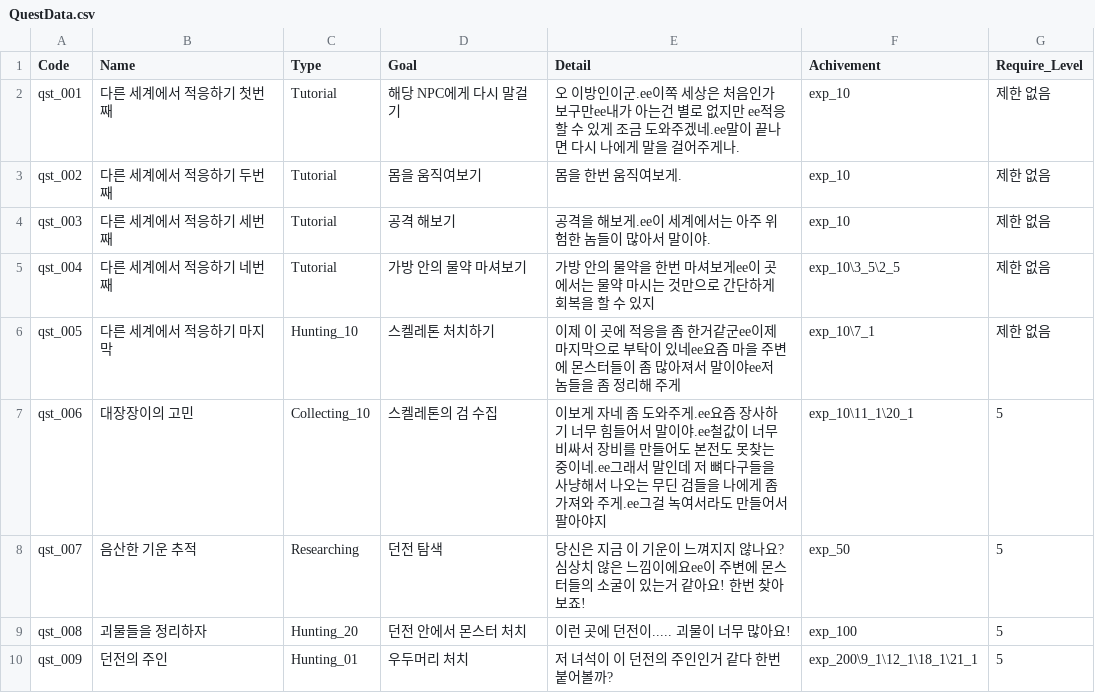
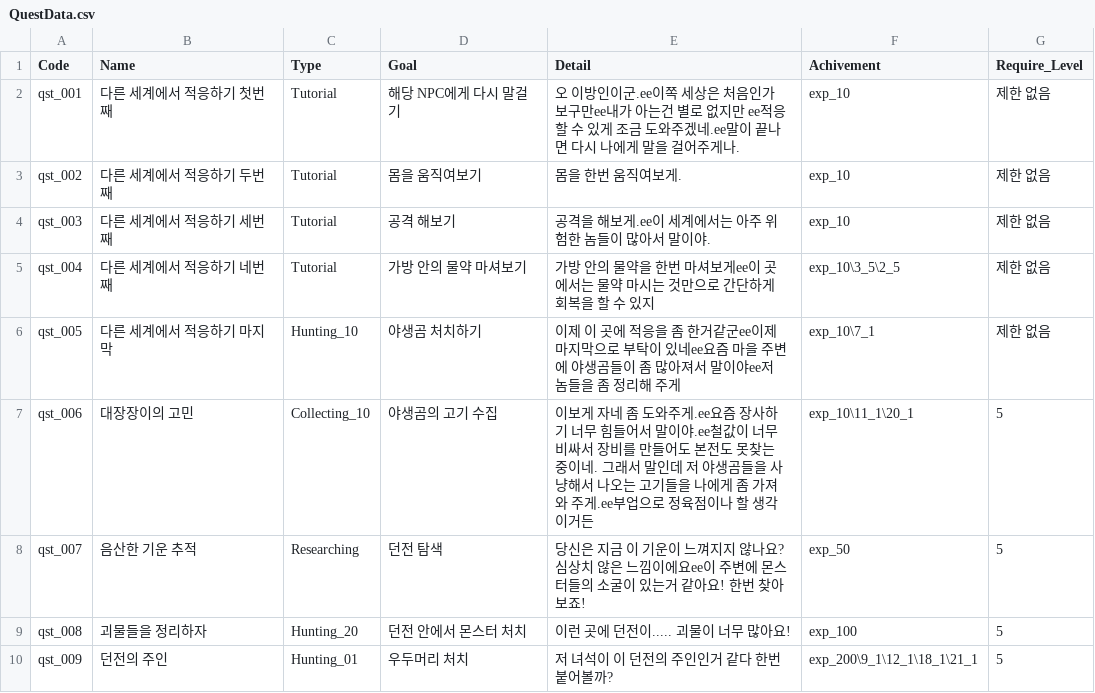
Before and after one commit to cse-child/Unity_Team_HelloWorld, a CSV file: Assets/LHJ/Resource/TextData/QuestData.csv, drawn as a sheet.

```diff
--- a/Assets/LHJ/Resource/TextData/QuestData.csv
+++ b/Assets/LHJ/Resource/TextData/QuestData.csv
@@ -5,4 +5,4 @@ qst_003,다른 세계에서 적응하기 세번째,Tutorial,공격 해보기,공
 qst_004,다른 세계에서 적응하기 네번째,Tutorial,가방 안의 물약 마셔보기,가방 안의 물약을 한번 마셔보게ee이 곳에서는 물약 마시는 것만으로 간단하게 회복을 할 수 있지,exp_10\3_5\2_5,제한 없음
-qst_005,다른 세계에서 적응하기 마지막,Hunting_10,스켈레톤 처치하기,이제 이 곳에 적응을 좀 한거같군ee이제 마지막으로 부탁이 있네ee요즘 마을 주변에 몬스터들이 좀 많아져서 말이야ee저 놈들을 좀 정리해 주게,exp_10\7_1,제한 없음
-qst_006,대장장이의 고민,Collecting_10,스켈레톤의 검 수집,이보게 자네 좀 도와주게.ee요즘 장사하기 너무 힘들어서 말이야.ee철값이 너무 비싸서 장비를 만들어도 본전도 못찾는 중이네.ee그래서 말인데 저 뼈다구들을 사냥해서 나오는 무딘 검들을 나에게 좀 가져와 주게.ee그걸 녹여서라도 만들어서 팔아야지,exp_10\11_1\20_1,5
+qst_005,다른 세계에서 적응하기 마지막,Hunting_10,야생곰 처치하기,이제 이 곳에 적응을 좀 한거같군ee이제 마지막으로 부탁이 있네ee요즘 마을 주변에 야생곰들이 좀 많아져서 말이야ee저 놈들을 좀 정리해 주게,exp_10\7_1,제한 없음
+qst_006,대장장이의 고민,Collecting_10,야생곰의 고기 수집,이보게 자네 좀 도와주게.ee요즘 장사하기 너무 힘들어서 말이야.ee철값이 너무 비싸서 장비를 만들어도 본전도 못찾는 중이네. 그래서 말인데 저 야생곰들을 사냥해서 나오는 고기들을 나에게 좀 가져와 주게.ee부업으로 정육점이나 할 생각이거든,exp_10\11_1\20_1,5
 qst_007,음산한 기운 추적,Researching,던전 탐색,당신은 지금 이 기운이 느껴지지 않나요? 심상치 않은 느낌이에요ee이 주변에 몬스터들의 소굴이 있는거 같아요! 한번 찾아보죠!,exp_50,5
```
Also changed, not shown: 8 other files.
